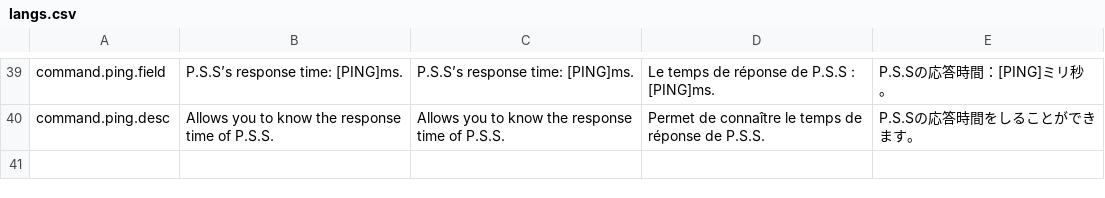
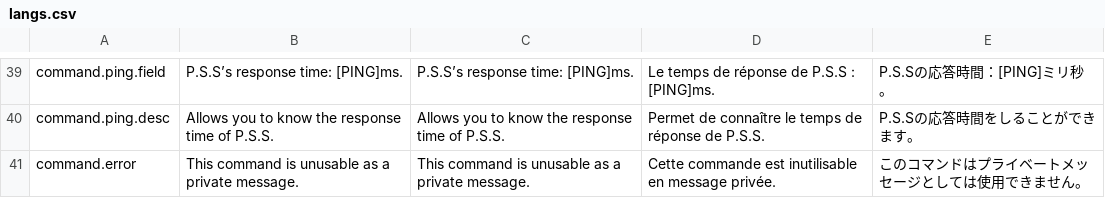
Before and after one commit to startpimp/PSS, a CSV file: res/langs.csv, drawn as a sheet; only a part is shown, gaps mark what is left out; the diff names each change by its address in the sheet, - before the commit and + after, or states it on an @@ line.

```diff
--- a/res/langs.csv
+++ b/res/langs.csv
+row 41: command.error | This command is unusable as a private message. | This command is unusable as a private message. | Cette commande est inutilisable en message privée. | このコマンドはプライベートメッセージとしては使用できません。
```
Also changed, not shown: 7 other files.
